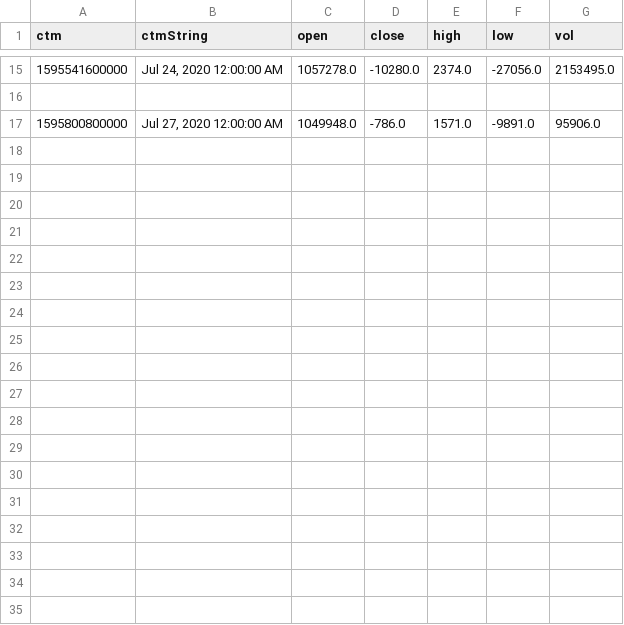
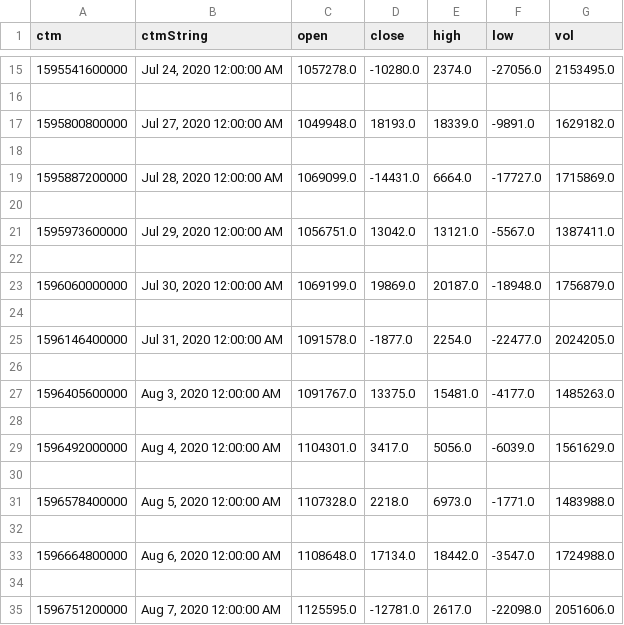
Before and after one commit to rriquelme/XTB_download_csv, a CSV file: out.csv, drawn as a sheet; only a part is shown, gaps mark what is left out; the diff covers the shown part only.

```diff
--- a/out.csv
+++ b/out.csv
@@ -16,2 +16,20 @@ ctm,ctmString,open,close,high,low,vol
 
-1595800800000,"Jul 27, 2020 12:00:00 AM",1049948.0,-786.0,1571.0,-9891.0,95906.0
+1595800800000,"Jul 27, 2020 12:00:00 AM",1049948.0,18193.0,18339.0,-9891.0,1629182.0
+
+1595887200000,"Jul 28, 2020 12:00:00 AM",1069099.0,-14431.0,6664.0,-17727.0,1715869.0
+
+1595973600000,"Jul 29, 2020 12:00:00 AM",1056751.0,13042.0,13121.0,-5567.0,1387411.0
+
+1596060000000,"Jul 30, 2020 12:00:00 AM",1069199.0,19869.0,20187.0,-18948.0,1756879.0
+
+1596146400000,"Jul 31, 2020 12:00:00 AM",1091578.0,-1877.0,2254.0,-22477.0,2024205.0
+
+1596405600000,"Aug 3, 2020 12:00:00 AM",1091767.0,13375.0,15481.0,-4177.0,1485263.0
+
+1596492000000,"Aug 4, 2020 12:00:00 AM",1104301.0,3417.0,5056.0,-6039.0,1561629.0
+
+1596578400000,"Aug 5, 2020 12:00:00 AM",1107328.0,2218.0,6973.0,-1771.0,1483988.0
+
+1596664800000,"Aug 6, 2020 12:00:00 AM",1108648.0,17134.0,18442.0,-3547.0,1724988.0
+
+1596751200000,"Aug 7, 2020 12:00:00 AM",1125595.0,-12781.0,2617.0,-22098.0,2051606.0
```
Also changed, not shown: 20 added rows elsewhere in this file, 2 other files.
